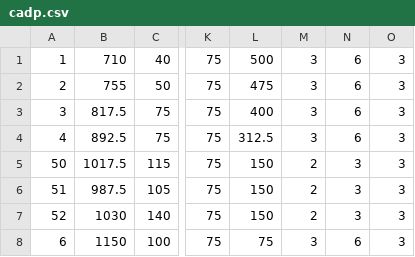
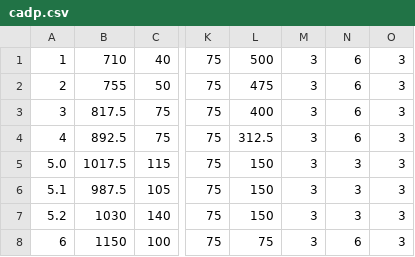
Before and after one commit to JeffersonLab/remoll-detector-generator, a CSV file: cadp.csv, drawn as a sheet; only a part is shown, gaps mark what is left out; the diff names each change by its address in the sheet, - before the commit and + after, or states it on an @@ line.

Commit message:
Changed 2 inch pmt to 3 inch pmt in ring 5 to match Mainz test reality - needs to keep getting updated to match the reflector exactly

```diff
--- a/cadp.csv
+++ b/cadp.csv
-A5: 50
+A5: 5.0
-M5:M7: 2
+M5:M7: 3
-A6: 51
+A6: 5.1
-A7: 52
+A7: 5.2
```
